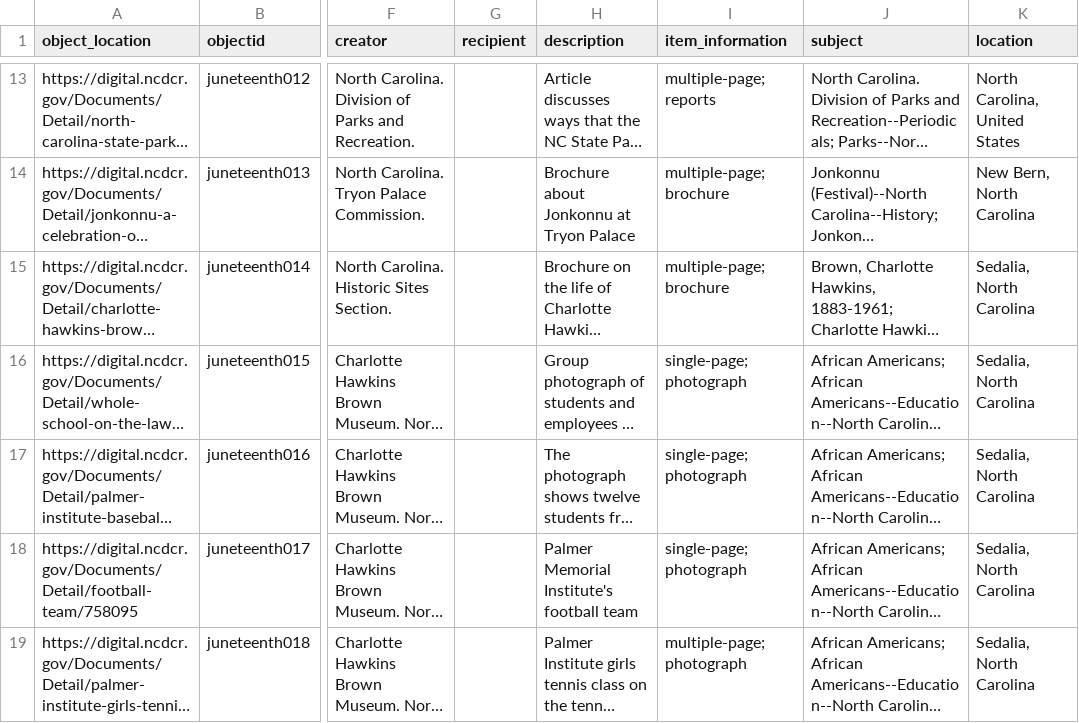
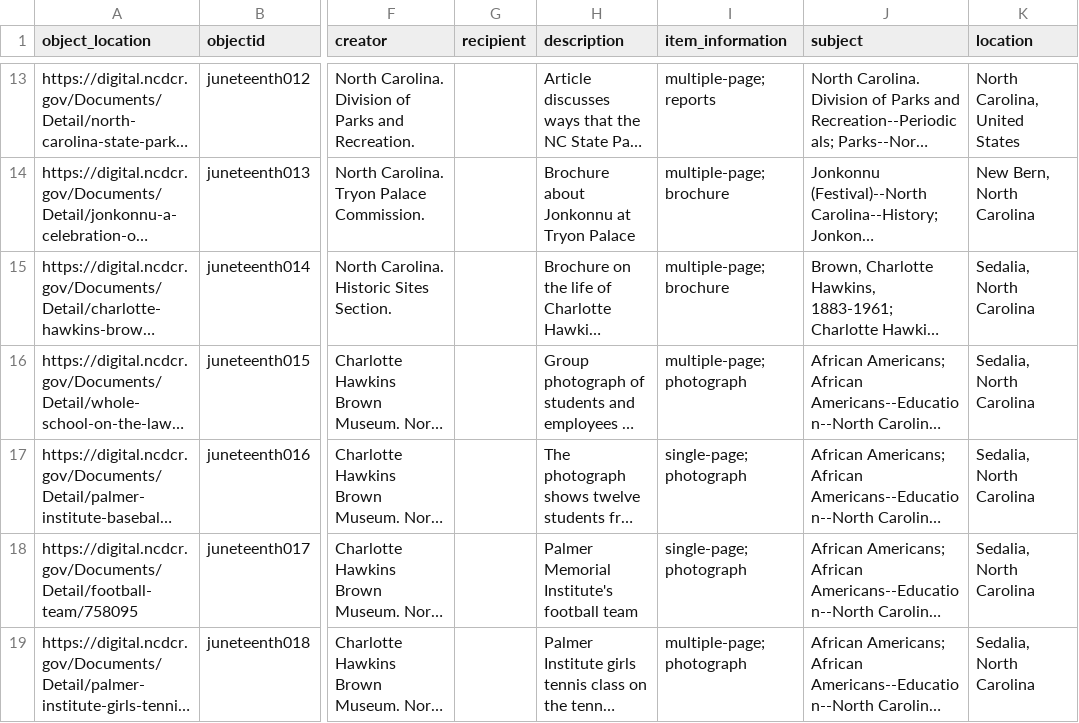
Before and after one commit to SLNC-DIMP/juneteenth, a CSV file: _data/juneteenth-metadata.csv, drawn as a sheet; only a part is shown, gaps mark what is left out; long unchanged cells end in …; the diff names each change by its address in the sheet, - before the commit and + after, or states it on an @@ line.

Commit message:
Update metadata

```diff
--- a/_data/juneteenth-metadata.csv
+++ b/_data/juneteenth-metadata.csv
-I16 (item_information): single-page; photograph
+I16 (item_information): multiple-page; photograph
```
